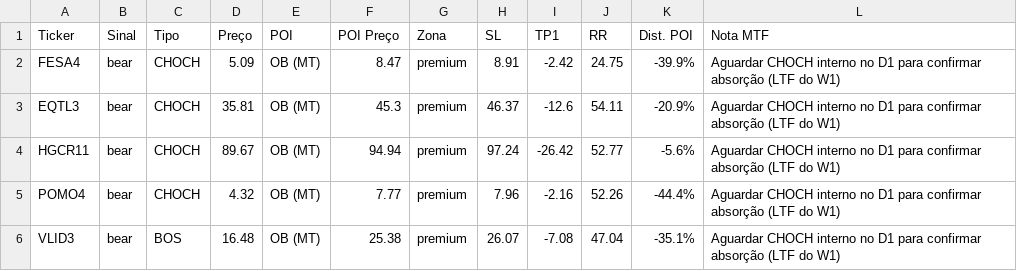
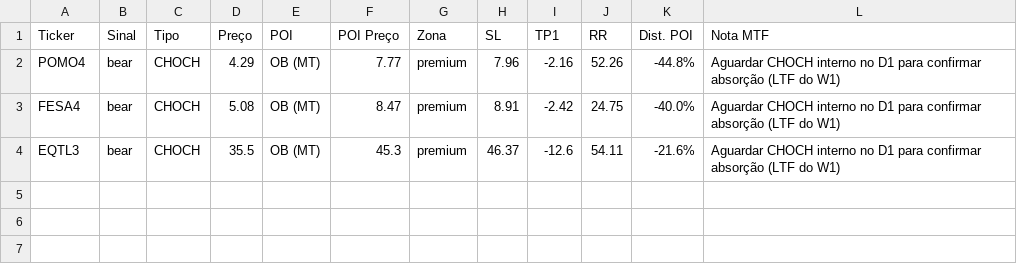
Before and after one commit to julianimmj/week-screener-smc, a CSV file: latest_scan.csv, drawn as a sheet.

```diff
--- a/latest_scan.csv
+++ b/latest_scan.csv
@@ -1,6 +1,4 @@
 Ticker,Sinal,Tipo,Preço,POI,POI Preço,Zona,SL,TP1,RR,Dist. POI,Nota MTF
-FESA4,bear,CHOCH,5.09,OB (MT),8.47,premium,8.91,-2.42,24.75,-39.9%,Aguardar CHOCH interno no D1 para confirmar absorção (LTF do W1)
-EQTL3,bear,CHOCH,35.81,OB (MT),45.3,premium,46.37,-12.6,54.11,-20.9%,Aguardar CHOCH interno no D1 para confirmar absorção (LTF do W1)
-HGCR11,bear,CHOCH,89.67,OB (MT),94.94,premium,97.24,-26.42,52.77,-5.6%,Aguardar CHOCH interno no D1 para confirmar absorção (LTF do W1)
-POMO4,bear,CHOCH,4.32,OB (MT),7.77,premium,7.96,-2.16,52.26,-44.4%,Aguardar CHOCH interno no D1 para confirmar absorção (LTF do W1)
-VLID3,bear,BOS,16.48,OB (MT),25.38,premium,26.07,-7.08,47.04,-35.1%,Aguardar CHOCH interno no D1 para confirmar absorção (LTF do W1)
+POMO4,bear,CHOCH,4.29,OB (MT),7.77,premium,7.96,-2.16,52.26,-44.8%,Aguardar CHOCH interno no D1 para confirmar absorção (LTF do W1)
+FESA4,bear,CHOCH,5.08,OB (MT),8.47,premium,8.91,-2.42,24.75,-40.0%,Aguardar CHOCH interno no D1 para confirmar absorção (LTF do W1)
+EQTL3,bear,CHOCH,35.5,OB (MT),45.3,premium,46.37,-12.6,54.11,-21.6%,Aguardar CHOCH interno no D1 para confirmar absorção (LTF do W1)
```
Also changed, not shown: 1 other file.
